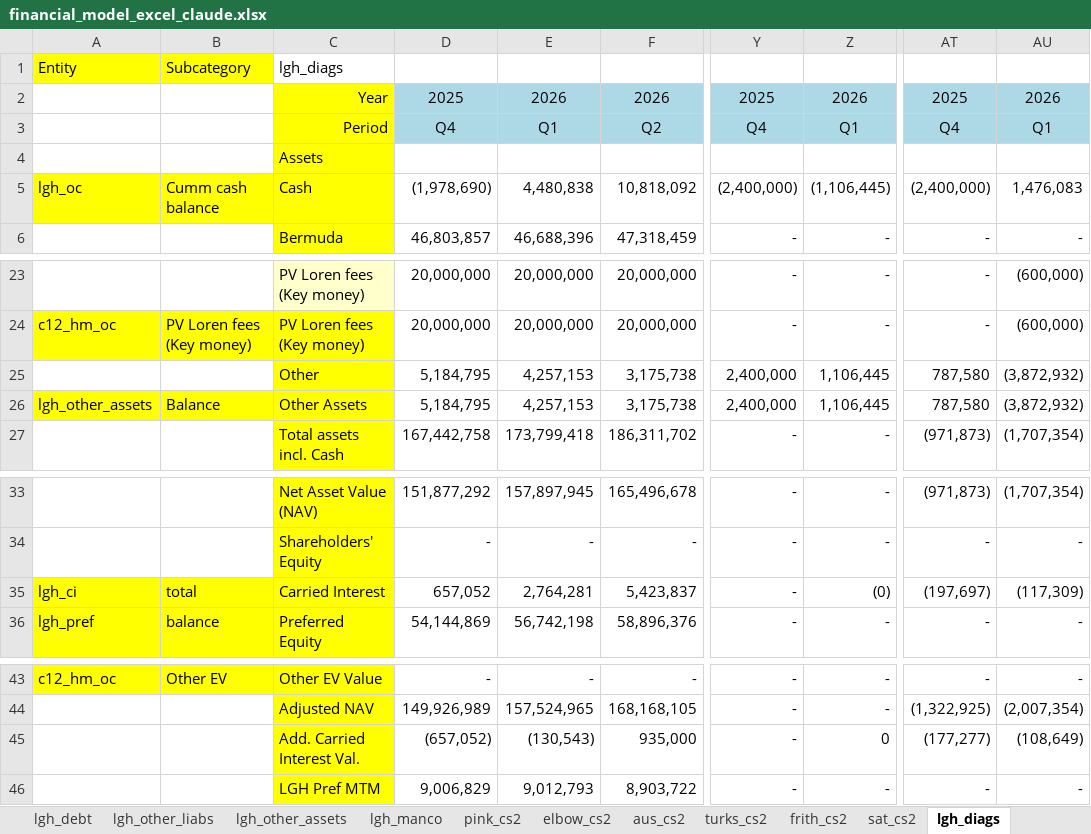
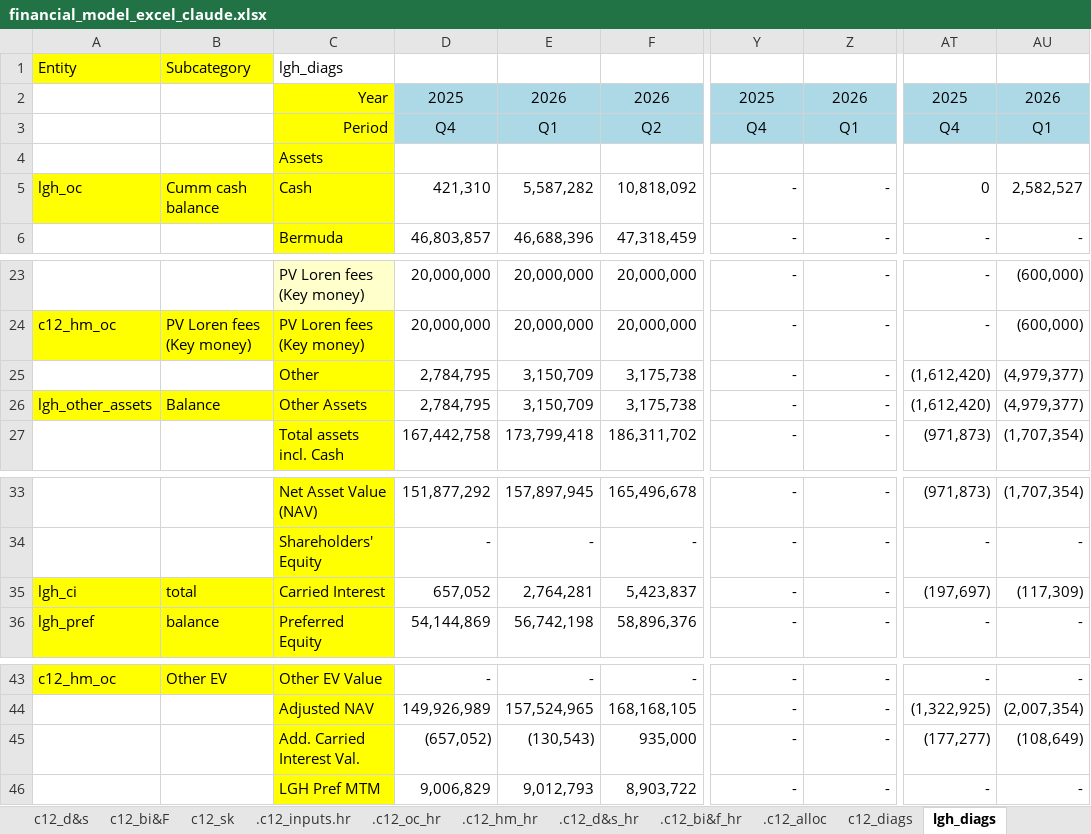
Before and after one commit to SKcoder01/lgh-financial-model, an Excel workbook: old/financial_model_excel_claude.xlsx, sheet lgh_diags, drawn as a sheet; only a part is shown, gaps mark what is left out; values as stored, in another font and other column widths than the file's, no borders; the diff names each change by its address in the sheet, - before the commit and + after, or states it on an @@ line.

Commit message:
built io sheet

```diff
--- a/old/financial_model_excel_claude.xlsx (sheet lgh_diags)
+++ b/old/financial_model_excel_claude.xlsx (sheet lgh_diags)
+sheet tab: c12_diags
-D5: (1,978,690)
+D5: 421,310
-E5: 4,480,838
+E5: 5,587,282
-Y5: (2,400,000)
+Y5: -
-Z5: (1,106,445)
+Z5: -
-AT5: (2,400,000)
+AT5: 0
-AU5: 1,476,083
+AU5: 2,582,527
-D25:D26: 5,184,795
+D25:D26: 2,784,795
-E25:E26: 4,257,153
+E25:E26: 3,150,709
-Y25:Y26: 2,400,000
+Y25:Y26: -
-Z25:Z26: 1,106,445
+Z25:Z26: -
-AT25:AT26: 787,580
+AT25:AT26: (1,612,420)
-AU25:AU26: (3,872,932)
+AU25:AU26: (4,979,377)
-Z35: (0)
+Z35: -
-Z45: 0
+Z45: -
```
Also changed, not shown: sheet c12_bs, sheet lgh_other_assets, sheet registry, sheet lgh_bs, sheet lgh_oc, sheet c12_d&s, 3 more sheets, other sheet tabs, formulas that keep their value, financial_model_excel_claude.xlsx, 7 other files.
